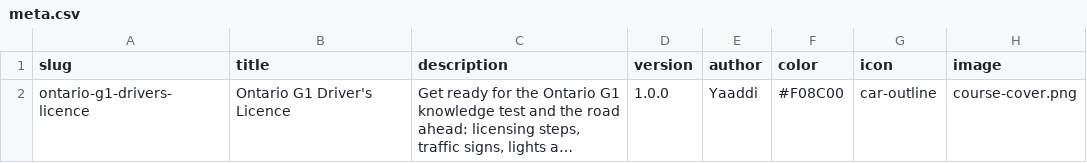
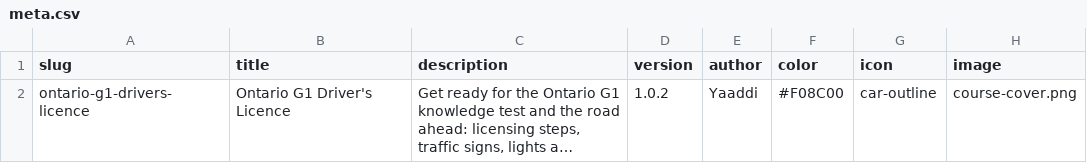
Before and after one commit to yaaddi-courses/ontario-g1-drivers-licence, a CSV file: source/meta.csv, drawn as a sheet; long unchanged cells end in …; the diff names each change by its address in the sheet, - before the commit and + after, or states it on an @@ line.

```diff
--- a/source/meta.csv
+++ b/source/meta.csv
-D2 (version): 1.0.0
+D2 (version): 1.0.2
```
Also changed, not shown: source/glossary.csv, 10 other files.
